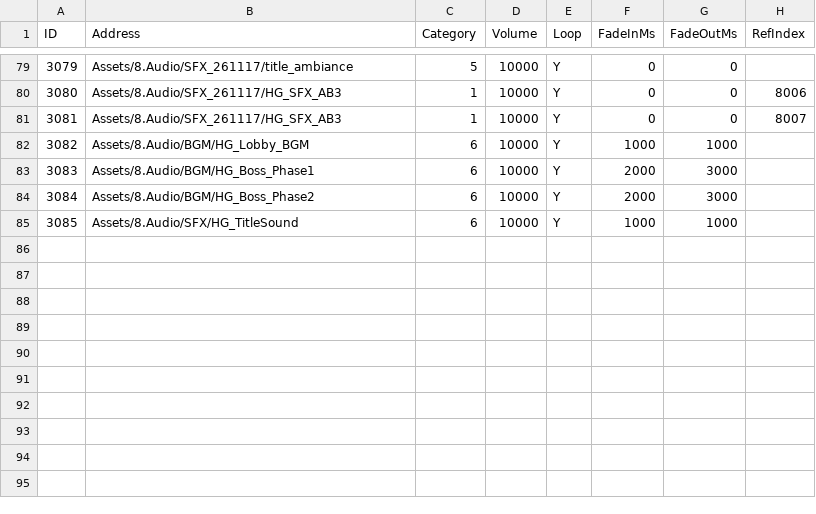
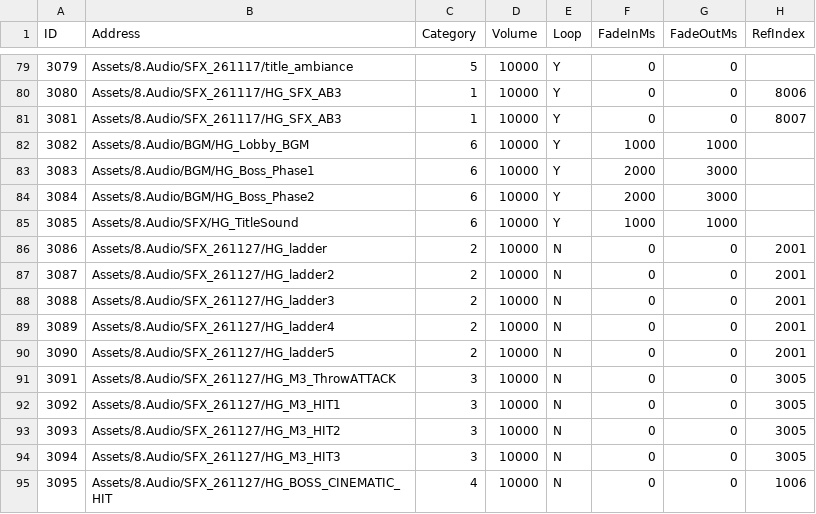
Before and after one commit to lkhwcf-arch/Human_Ghost-, a CSV file: Assets/Data/Csv/Sound.csv, drawn as a sheet; only a part is shown, gaps mark what is left out.

```diff
--- a/Assets/Data/Csv/Sound.csv
+++ b/Assets/Data/Csv/Sound.csv
@@ -85 +85,11 @@ ID,Address,Category,Volume,Loop,FadeInMs,FadeOutMs,RefIndex
 3085,Assets/8.Audio/SFX/HG_TitleSound,6,10000,Y,1000,1000,
+3086,Assets/8.Audio/SFX_261127/HG_ladder,2,10000,N,0,0,2001
+3087,Assets/8.Audio/SFX_261127/HG_ladder2,2,10000,N,0,0,2001
+3088,Assets/8.Audio/SFX_261127/HG_ladder3,2,10000,N,0,0,2001
+3089,Assets/8.Audio/SFX_261127/HG_ladder4,2,10000,N,0,0,2001
+3090,Assets/8.Audio/SFX_261127/HG_ladder5,2,10000,N,0,0,2001
+3091,Assets/8.Audio/SFX_261127/HG_M3_ThrowATTACK,3,10000,N,0,0,3005
+3092,Assets/8.Audio/SFX_261127/HG_M3_HIT1,3,10000,N,0,0,3005
+3093,Assets/8.Audio/SFX_261127/HG_M3_HIT2,3,10000,N,0,0,3005
+3094,Assets/8.Audio/SFX_261127/HG_M3_HIT3,3,10000,N,0,0,3005
+3095,Assets/8.Audio/SFX_261127/HG_BOSS_CINEMATIC_HIT,4,10000,N,0,0,1006
```
Also changed, not shown: Assets/Data/Csv/Language.csv, 8 other files.
